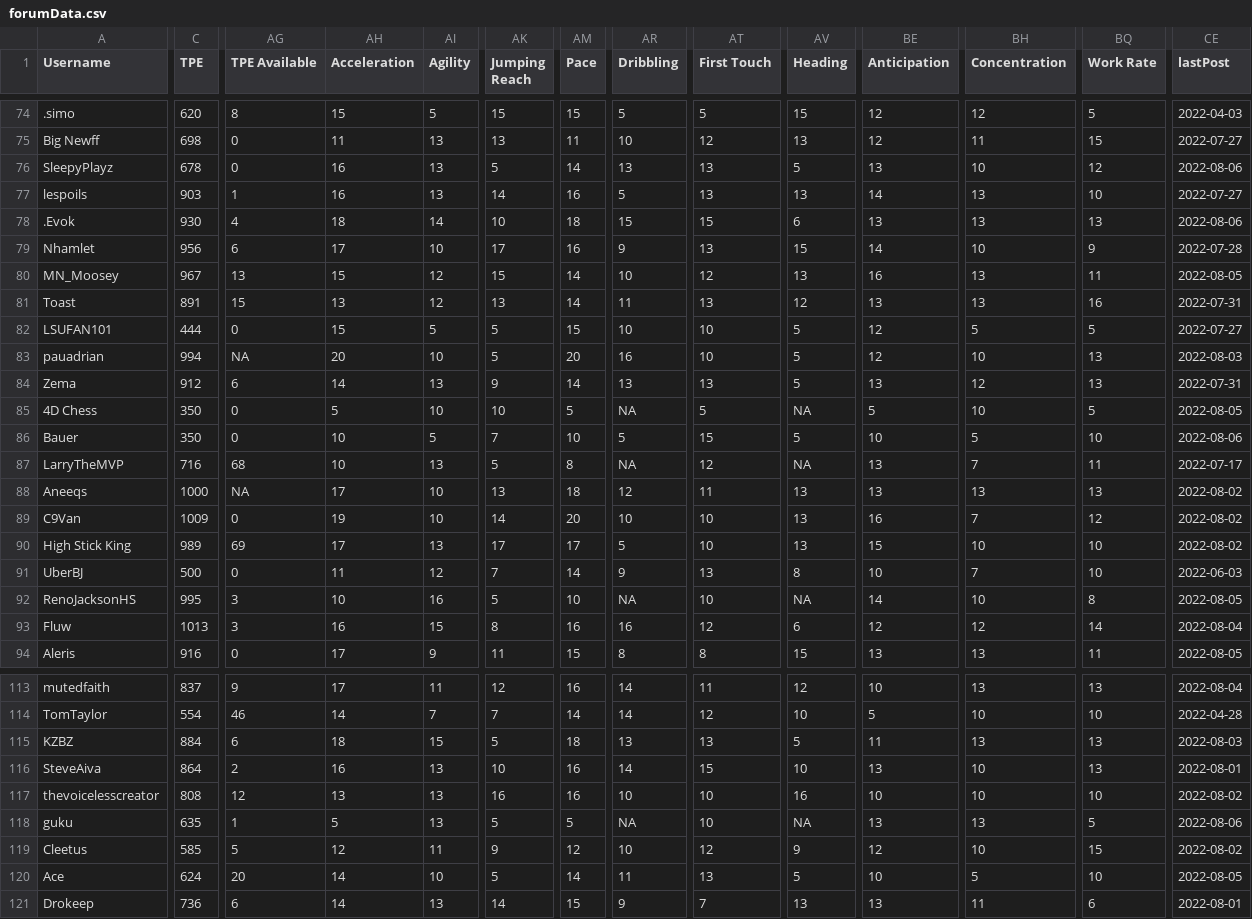
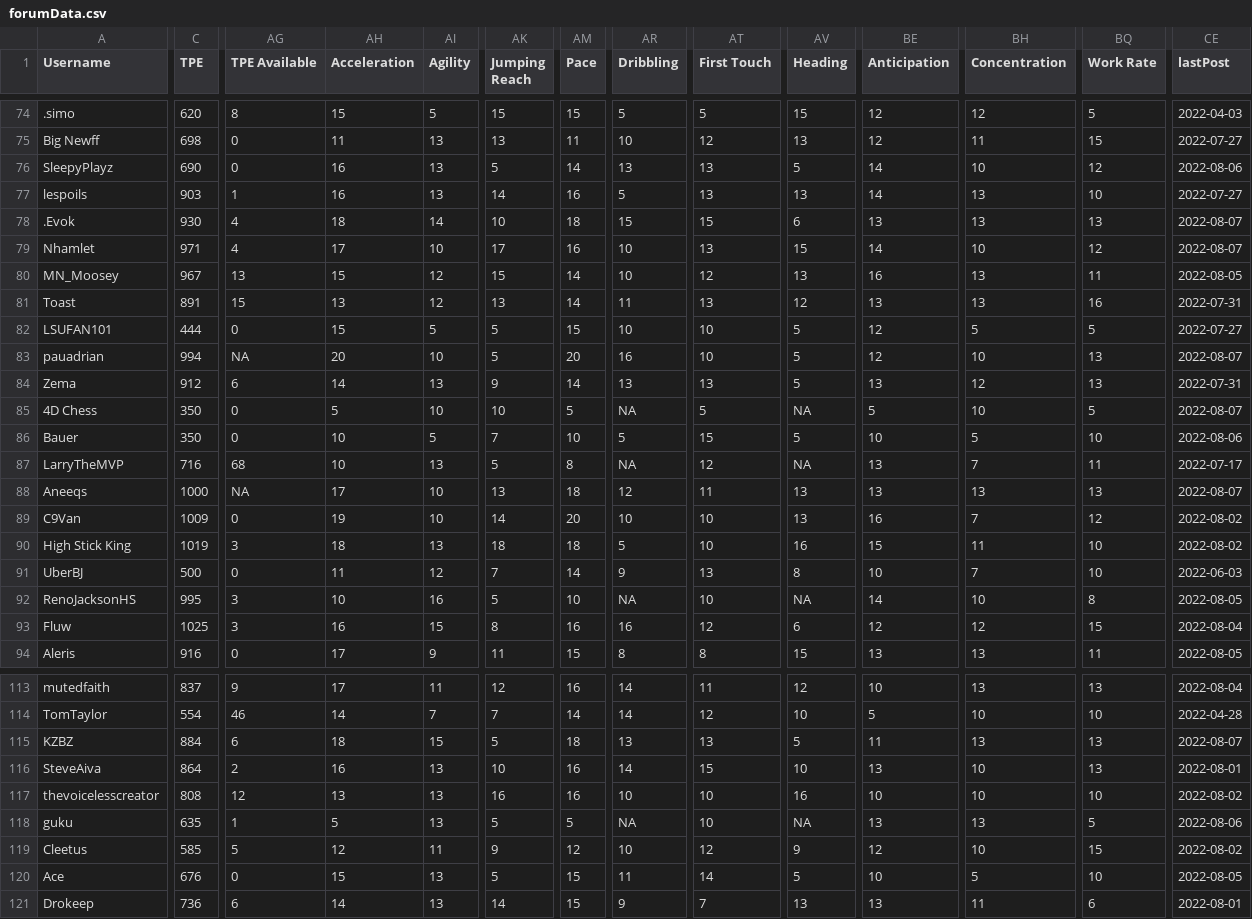
Before and after one commit to canadice/ssl-index, a CSV file: data/forumData.csv, drawn as a sheet; only a part is shown, gaps mark what is left out; the diff covers the shown part only; the diff names each change by its address in the sheet, - before the commit and + after, or states it on an @@ line.

```diff
--- a/data/forumData.csv
+++ b/data/forumData.csv
-C76 (TPE): 678
+C76 (TPE): 690
-BE76 (Anticipation): 13
+BE76 (Anticipation): 14
-CE78 (lastPost): 2022-08-06
+CE78 (lastPost): 2022-08-07
-C79 (TPE): 956
+C79 (TPE): 971
-AG79 (TPE Available): 6
+AG79 (TPE Available): 4
-AR79 (Dribbling): 9
+AR79 (Dribbling): 10
-BQ79 (Work Rate): 9
+BQ79 (Work Rate): 12
-CE79 (lastPost): 2022-07-28
+CE79 (lastPost): 2022-08-07
-CE83 (lastPost): 2022-08-03
+CE83 (lastPost): 2022-08-07
-CE85 (lastPost): 2022-08-05
+CE85 (lastPost): 2022-08-07
-CE88 (lastPost): 2022-08-02
+CE88 (lastPost): 2022-08-07
-C90 (TPE): 989
+C90 (TPE): 1019
-AG90 (TPE Available): 69
+AG90 (TPE Available): 3
-AH90 (Acceleration): 17
+AH90 (Acceleration): 18
-AK90 (Jumping Reach): 17
+AK90 (Jumping Reach): 18
-AM90 (Pace): 17
+AM90 (Pace): 18
-AV90 (Heading): 13
+AV90 (Heading): 16
-BH90 (Concentration): 10
+BH90 (Concentration): 11
-C93 (TPE): 1013
+C93 (TPE): 1025
-BQ93 (Work Rate): 14
+BQ93 (Work Rate): 15
-CE115 (lastPost): 2022-08-03
+CE115 (lastPost): 2022-08-07
-C120 (TPE): 624
+C120 (TPE): 676
-AG120 (TPE Available): 20
+AG120 (TPE Available): 0
-AH120 (Acceleration): 14
+AH120 (Acceleration): 15
-AI120 (Agility): 10
+AI120 (Agility): 13
-AM120 (Pace): 14
+AM120 (Pace): 15
-AT120 (First Touch): 13
+AT120 (First Touch): 14
```
Also changed, not shown: 82 edited cells elsewhere in this file, 1 other file.
